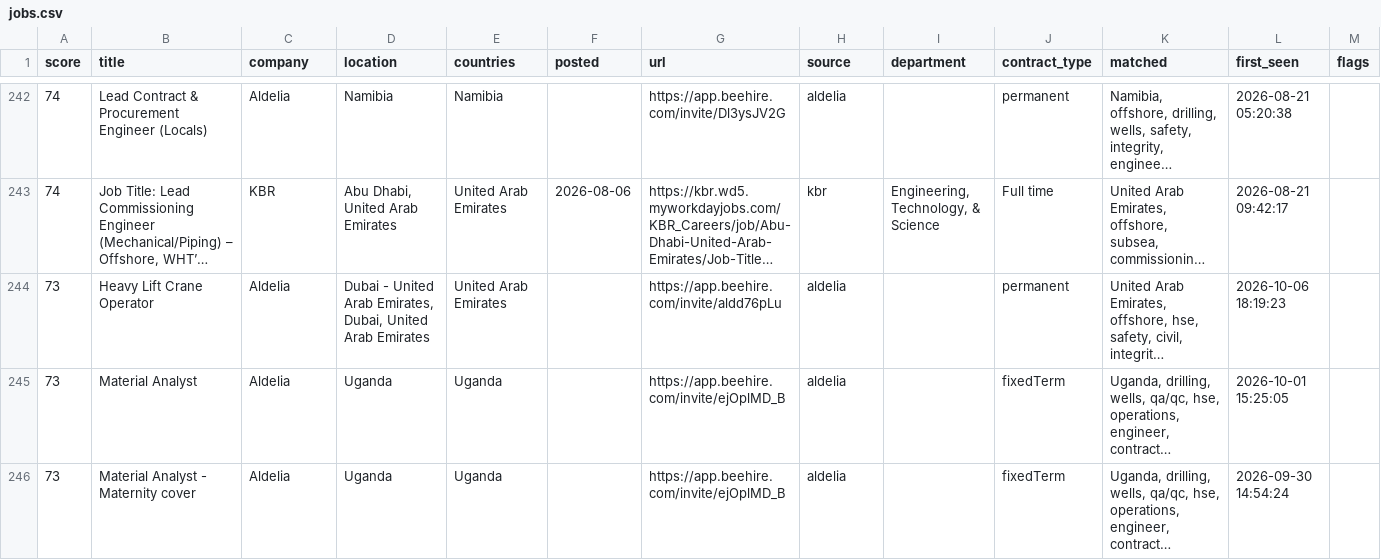
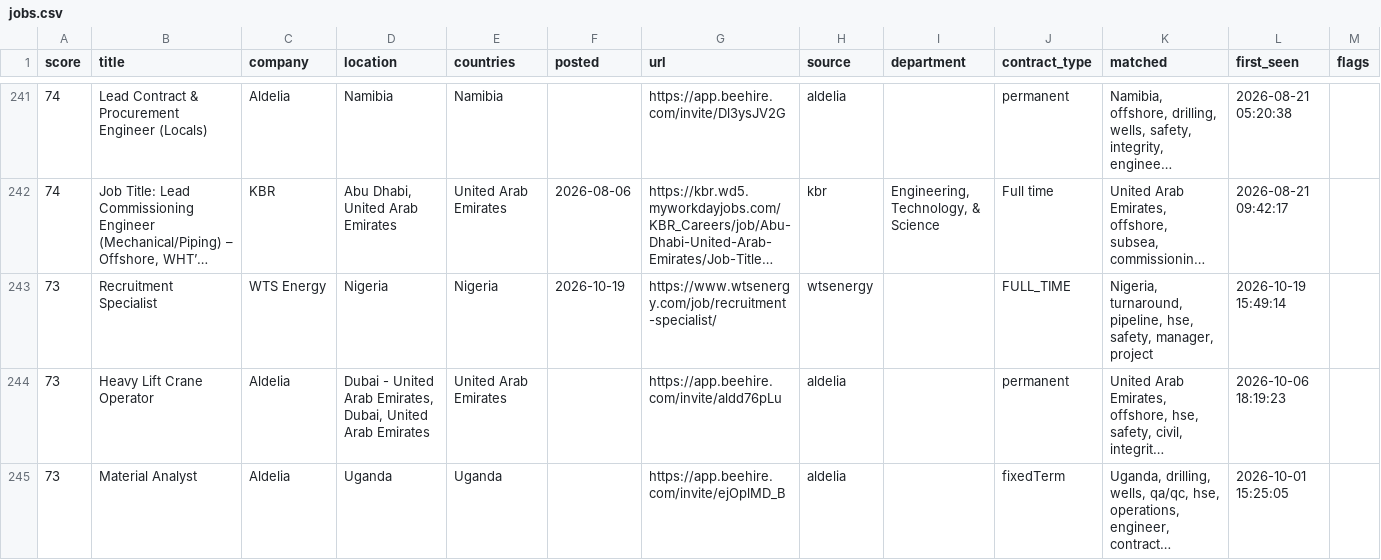
Before and after one commit to Khanmi1973/ogjobs, a CSV file: docs/jobs.csv, drawn as a sheet; only a part is shown, gaps mark what is left out; the shorter side is filled out with more unchanged rows; long unchanged cells end in …; the diff covers the shown part only; the diff names each change by its address in the sheet, - before the commit and + after, or states it on an @@ line.

```diff
--- a/docs/jobs.csv
+++ b/docs/jobs.csv
+row 243: 73 | Recruitment Specialist | WTS Energy | Nigeria | Nigeria | 2026-10-19 | https://www.wtsenergy.com/job/recruitment-specialist/ | wtsenergy |  | FULL_TIME | Nigeria, turnaround, pipeline, hse, safety, manager, project | 2026-10-19 15:49:14
```
Also changed, not shown: 10 added rows and 2 removed rows elsewhere in this file, 3 other files.
